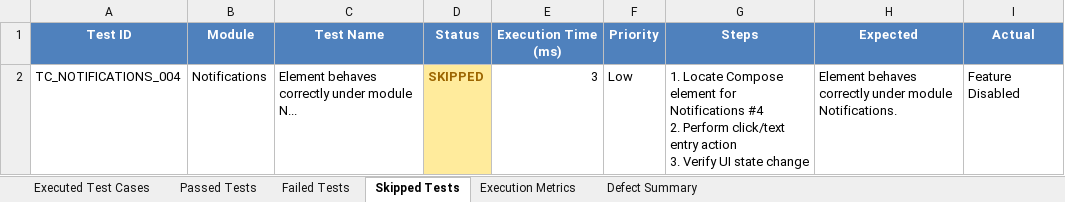
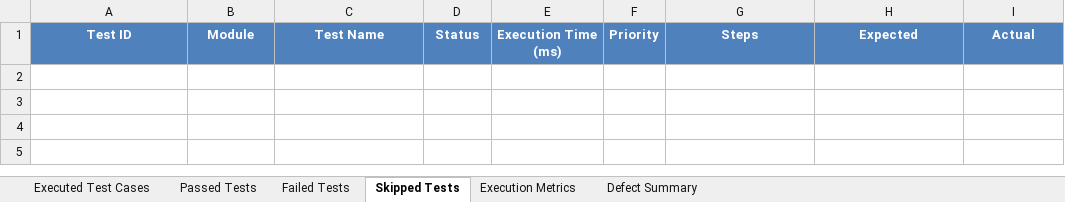
Before and after one commit to Jayakrishna2005/BorrowBuddy, an Excel workbook: Test Results/Excel/Automation_Test_Report.xlsx, sheet Skipped Tests, drawn as a sheet; values as stored, in another font and other column widths than the file's, no borders; ↵ is a line break in a cell; the diff names each change by its address in the sheet, - before the commit and + after, or states it on an @@ line.

```diff
--- a/Test Results/Excel/Automation_Test_Report.xlsx (sheet Skipped Tests)
+++ b/Test Results/Excel/Automation_Test_Report.xlsx (sheet Skipped Tests)
-row 2: TC_NOTIFICATIONS_004 | Notifications | Element behaves correctly under module N... | SKIPPED | 3 | Low | 1. Locate Compose element for Notifications #4 ↵ 2. Perform click/text entry action ↵ 3. Verify UI state change | Element behaves correctly under module Notifications. | Feature Disabled
```
Also changed, not shown: sheet Passed Tests, sheet Failed Tests, sheet Defect Summary, sheet Executed Test Cases, sheet Execution Metrics, Test Results/Excel/Failed_Test_Cases.xlsx, Test Results/Excel/Passed_Test_Cases.xlsx, 16 other files.
